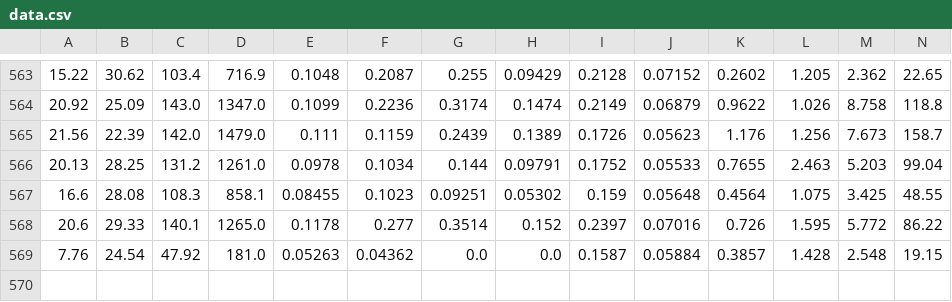
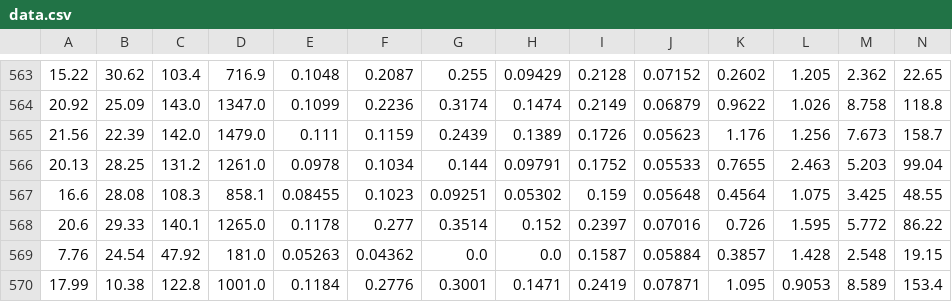
Before and after one commit to jacksonmowry/puddle, a CSV file: datasets/bc/data.csv, drawn as a sheet; only a part is shown, gaps mark what is left out; rows hold the shown columns only; the diff names each change by its address in the sheet, - before the commit and + after, or states it on an @@ line.

```diff
--- a/datasets/bc/data.csv
+++ b/datasets/bc/data.csv
+row 570: 17.99 | 10.38 | 122.8 | 1001.0 | 0.1184 | 0.2776 | 0.3001 | 0.1471 | 0.2419 | 0.07871 | 1.095 | 0.9053 | 8.589 | 153.4
```
Also changed, not shown: datasets/bc/labels.csv, 3 other files.
